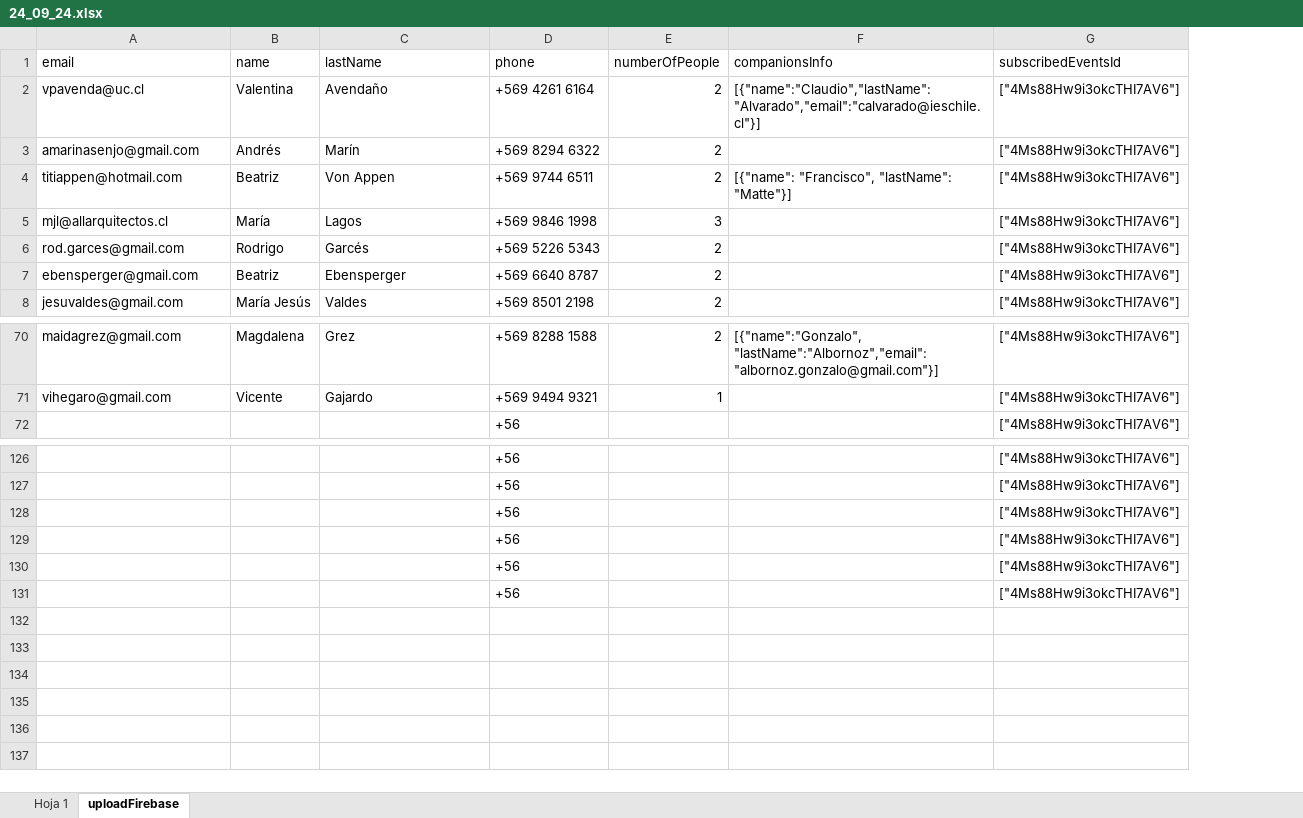
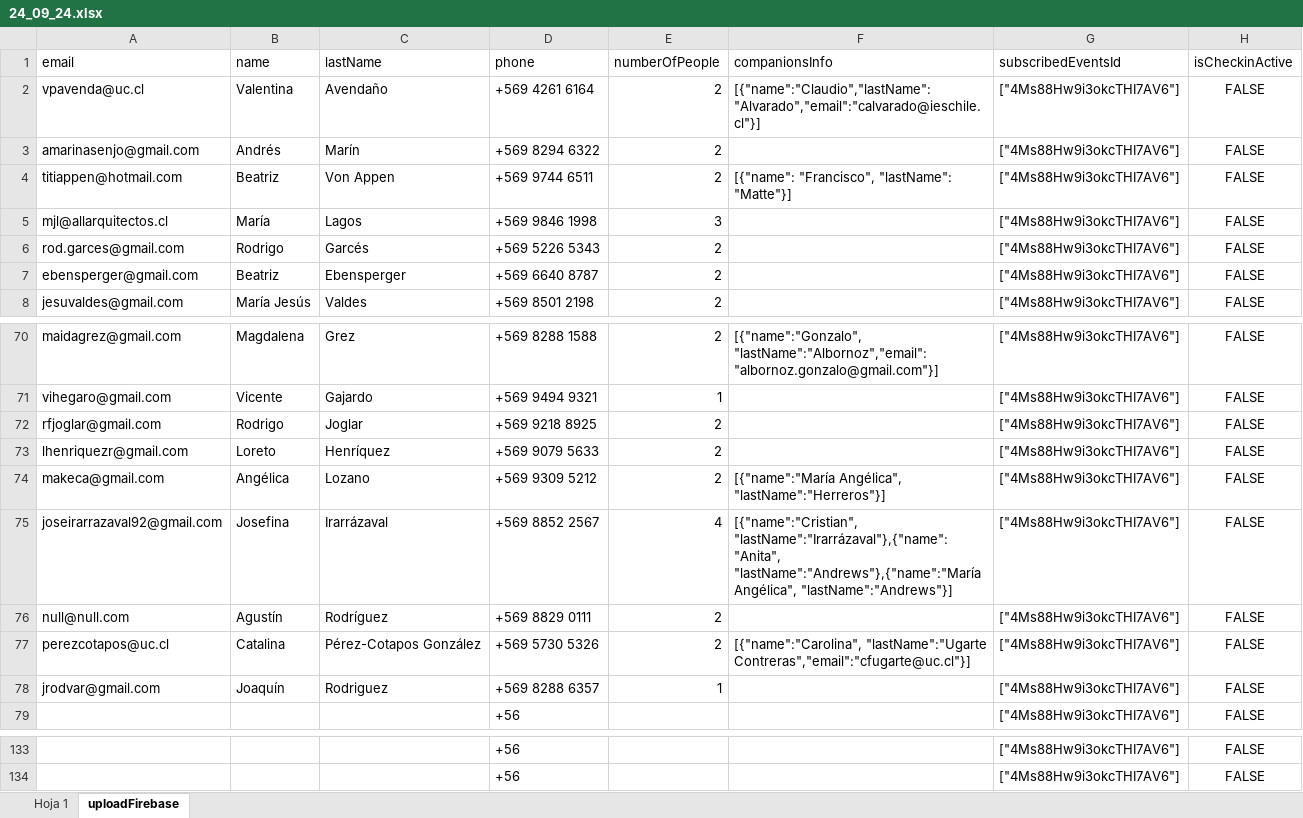
Before and after one commit to thomasconvain/40-minutos-app, an Excel workbook: help-script/inputs/24_09_24.xlsx, sheet uploadFirebase, drawn as a sheet; only a part is shown, gaps mark what is left out; values as stored, in another font and other column widths than the file's, no borders; charts and pictures not drawn; removed rows and columns are numbered as before the commit, all else as after; the diff names each change by its address in the sheet, - before the commit and + after, or states it on an @@ line.

```diff
--- a/help-script/inputs/24_09_24.xlsx (sheet uploadFirebase)
+++ b/help-script/inputs/24_09_24.xlsx (sheet uploadFirebase)
+column H (isCheckinActive), rows 2-8: all FALSE; rows 70-71: FALSE | FALSE; row 79: FALSE; rows 133-134: FALSE | FALSE
+row 72: rfjoglar@gmail.com | Rodrigo | Joglar | +569 9218 8925 | 2 |  | ["4Ms88Hw9i3okcTHI7AV6"] | FALSE
+row 73: lhenriquezr@gmail.com | Loreto | Henríquez | +569 9079 5633 | 2 |  | ["4Ms88Hw9i3okcTHI7AV6"] | FALSE
+row 74: makeca@gmail.com | Angélica | Lozano | +569 9309 5212 | 2 | [{"name":"María Angélica", "lastName":"Herreros"}] | ["4Ms88Hw9i3okcTHI7AV6"] | FALSE
+row 75: joseirarrazaval92@gmail.com | Josefina | Irarrázaval | +569 8852 2567 | 4 | [{"name":"Cristian", "lastName":"Irarrázaval"},{"name":"Anita", "lastName":"Andrews"},{"name":"María Angélica", "lastName":"Andrews"}] | ["4Ms88Hw9i3okcTHI7AV6"] | FALSE
+row 76: null@null.com | Agustín | Rodríguez | +569 8829 0111 | 2 |  | ["4Ms88Hw9i3okcTHI7AV6"] | FALSE
+row 77: perezcotapos@uc.cl | Catalina | Pérez-Cotapos González | +569 5730 5326 | 2 | [{"name":"Carolina", "lastName":"Ugarte Contreras","email":"cfugarte@uc.cl"}] | ["4Ms88Hw9i3okcTHI7AV6"] | FALSE
+row 78: jrodvar@gmail.com | Joaquín | Rodriguez | +569 8288 6357 | 1 |  | ["4Ms88Hw9i3okcTHI7AV6"] | FALSE
-row 128:  |  |  | +56 |  |  | ["4Ms88Hw9i3okcTHI7AV6"]
-row 129:  |  |  | +56 |  |  | ["4Ms88Hw9i3okcTHI7AV6"]
-row 130:  |  |  | +56 |  |  | ["4Ms88Hw9i3okcTHI7AV6"]
-row 131:  |  |  | +56 |  |  | ["4Ms88Hw9i3okcTHI7AV6"]
```
Also changed, not shown: sheet Hoja 1, formulas that keep their value, 2 other files.
